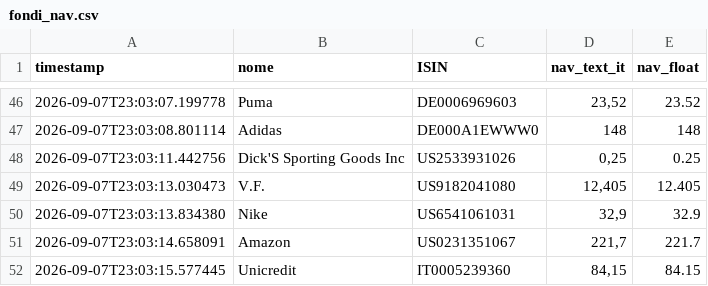
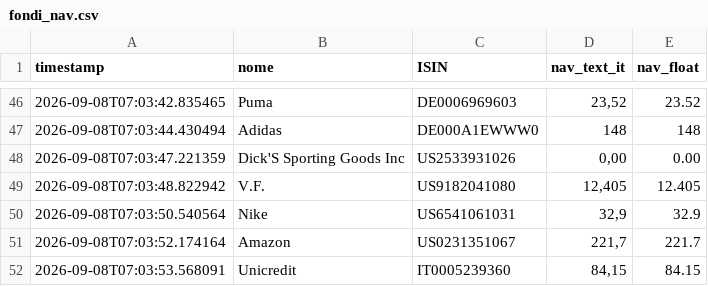
Before and after one commit to Marchino1978/portfolio, a CSV file: data/fondi_nav.csv, drawn as a sheet; only a part is shown, gaps mark what is left out; the diff covers the shown part only.

```diff
--- a/data/fondi_nav.csv
+++ b/data/fondi_nav.csv
@@ -46,7 +46,7 @@ timestamp;nome;ISIN;nav_text_it;nav_float
-2026-09-07T23:03:07.199778;Puma;DE0006969603;23,52;23.52
-2026-09-07T23:03:08.801114;Adidas;DE000A1EWWW0;148;148
-2026-09-07T23:03:11.442756;Dick'S Sporting Goods Inc;US2533931026;0,25;0.25
-2026-09-07T23:03:13.030473;V.F.;US9182041080;12,405;12.405
-2026-09-07T23:03:13.834380;Nike;US6541061031;32,9;32.9
-2026-09-07T23:03:14.658091;Amazon;US0231351067;221,7;221.7
-2026-09-07T23:03:15.577445;Unicredit;IT0005239360;84,15;84.15
+2026-09-08T07:03:42.835465;Puma;DE0006969603;23,52;23.52
+2026-09-08T07:03:44.430494;Adidas;DE000A1EWWW0;148;148
+2026-09-08T07:03:47.221359;Dick'S Sporting Goods Inc;US2533931026;0,00;0.00
+2026-09-08T07:03:48.822942;V.F.;US9182041080;12,405;12.405
+2026-09-08T07:03:50.540564;Nike;US6541061031;32,9;32.9
+2026-09-08T07:03:52.174164;Amazon;US0231351067;221,7;221.7
+2026-09-08T07:03:53.568091;Unicredit;IT0005239360;84,15;84.15
```
Also changed, not shown: 6 added rows, 6 removed rows and 52 edited cells elsewhere in this file.
